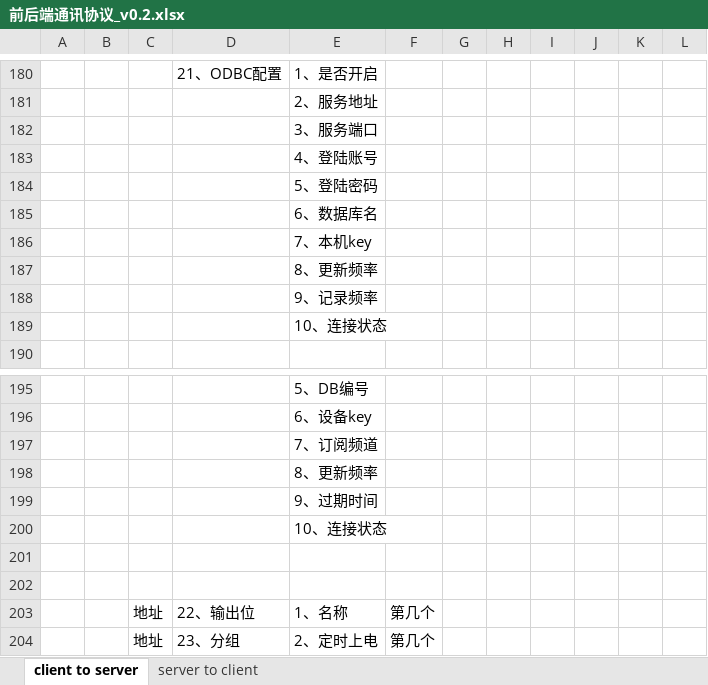
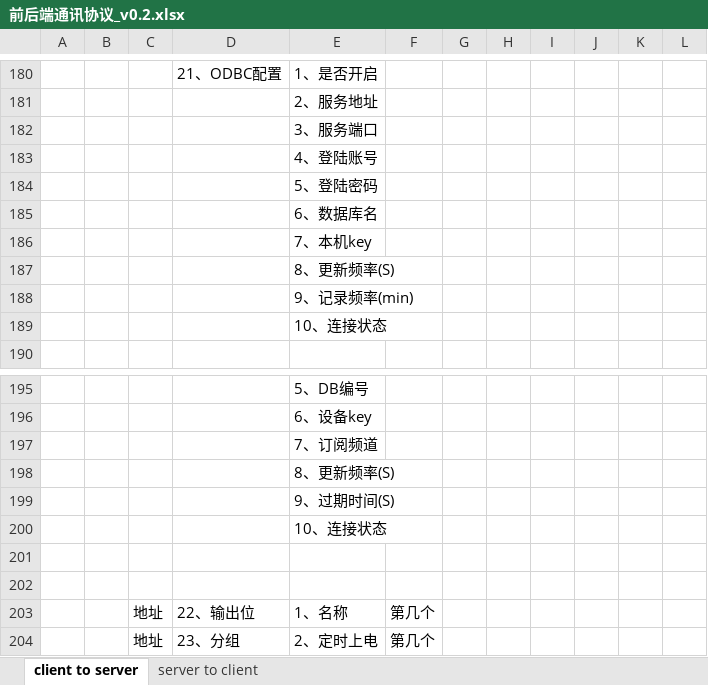
Before and after one commit to ChinaClever/MPro-App, an Excel workbook: doc/协议/前后端通讯协议_v0.2.xlsx, sheet client to server, drawn as a sheet; only a part is shown, gaps mark what is left out; values as stored, in another font and other column widths than the file's, no borders; the diff names each change by its address in the sheet, - before the commit and + after, or states it on an @@ line.

```diff
--- a/doc/协议/前后端通讯协议_v0.2.xlsx (sheet client to server)
+++ b/doc/协议/前后端通讯协议_v0.2.xlsx (sheet client to server)
-E187: 8、更新频率
+E187: 8、更新频率(S)
-E188: 9、记录频率
+E188: 9、记录频率(min)
-E198: 8、更新频率
+E198: 8、更新频率(S)
-E199: 9、过期时间
+E199: 9、过期时间(S)
```
Also changed, not shown: doc/协议/http集成协议.xlsx, 6 other files.
